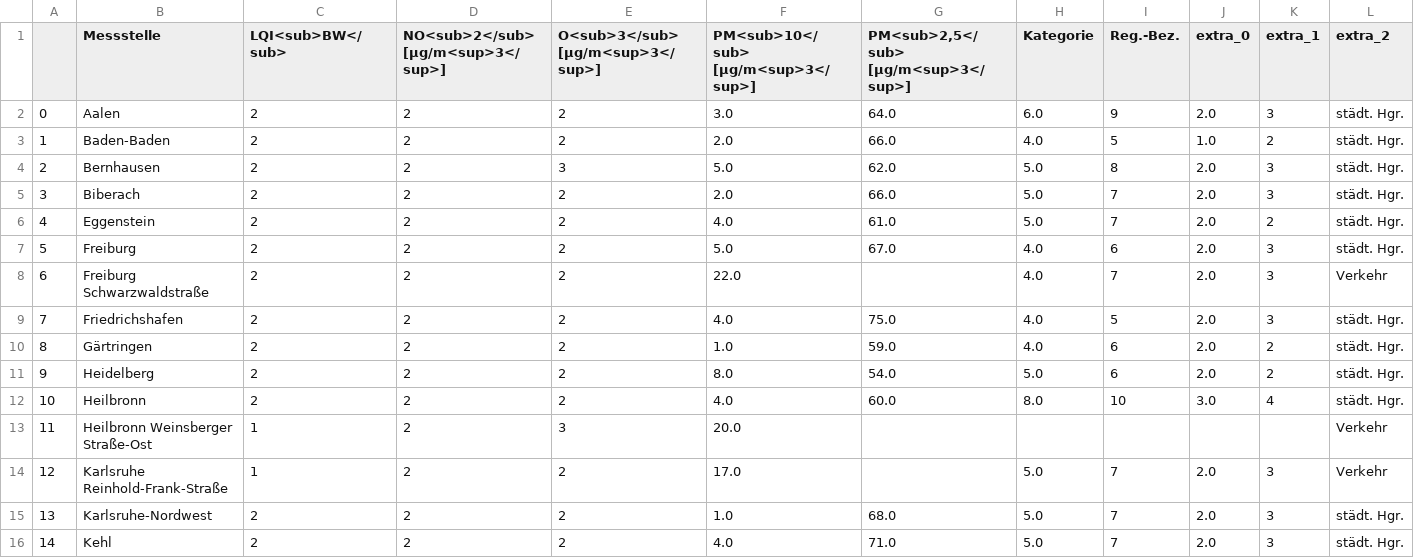
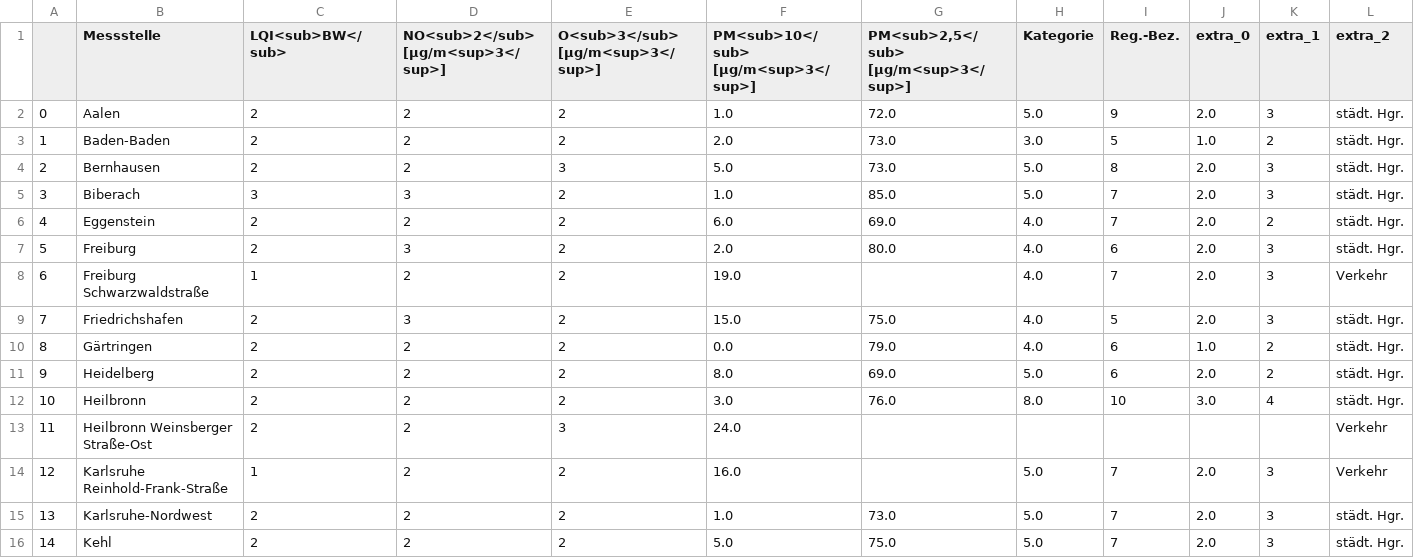
Before and after one commit to ameliewdr/feinstaub_bw, a CSV file: lufttabelle.csv, drawn as a sheet; only a part is shown; the diff covers the shown part only; the diff names each change by its address in the sheet, - before the commit and + after, or states it on an @@ line.

```diff
--- a/lufttabelle.csv
+++ b/lufttabelle.csv
-F2: 3.0
+F2: 1.0
-G2: 64.0
+G2: 72.0
-H2 (Kategorie): 6.0
+H2 (Kategorie): 5.0
-G3: 66.0
+G3: 73.0
-H3 (Kategorie): 4.0
+H3 (Kategorie): 3.0
-G4: 62.0
+G4: 73.0
-C5 (LQI<sub>BW</sub>): 2
+C5 (LQI<sub>BW</sub>): 3
-D5: 2
+D5: 3
-F5: 2.0
+F5: 1.0
-G5: 66.0
+G5: 85.0
-F6: 4.0
+F6: 6.0
-G6: 61.0
+G6: 69.0
-H6 (Kategorie): 5.0
+H6 (Kategorie): 4.0
-D7: 2
+D7: 3
-F7: 5.0
+F7: 2.0
-G7: 67.0
+G7: 80.0
-C8 (LQI<sub>BW</sub>): 2
+C8 (LQI<sub>BW</sub>): 1
-F8: 22.0
+F8: 19.0
-D9: 2
+D9: 3
-F9: 4.0
+F9: 15.0
-F10: 1.0
+F10: 0.0
-G10: 59.0
+G10: 79.0
-J10 (extra_0): 2.0
+J10 (extra_0): 1.0
-G11: 54.0
+G11: 69.0
-F12: 4.0
+F12: 3.0
-G12: 60.0
+G12: 76.0
-C13 (LQI<sub>BW</sub>): 1
+C13 (LQI<sub>BW</sub>): 2
-F13: 20.0
+F13: 24.0
-F14: 17.0
+F14: 16.0
-G15: 68.0
+G15: 73.0
-F16: 4.0
+F16: 5.0
-G16: 71.0
+G16: 75.0
```
Also changed, not shown: 59 edited cells elsewhere in this file.
